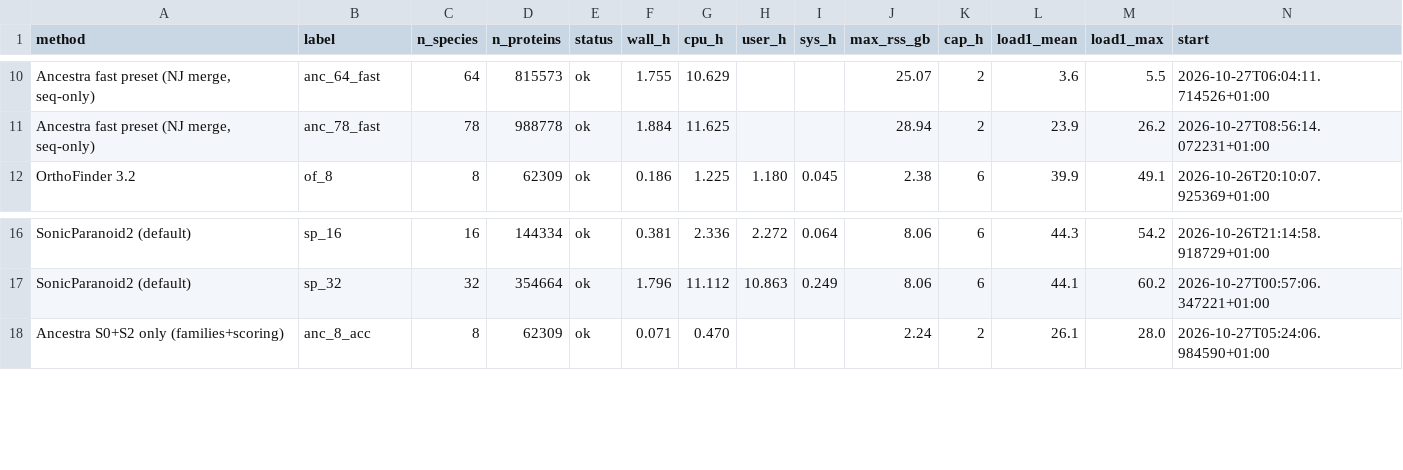
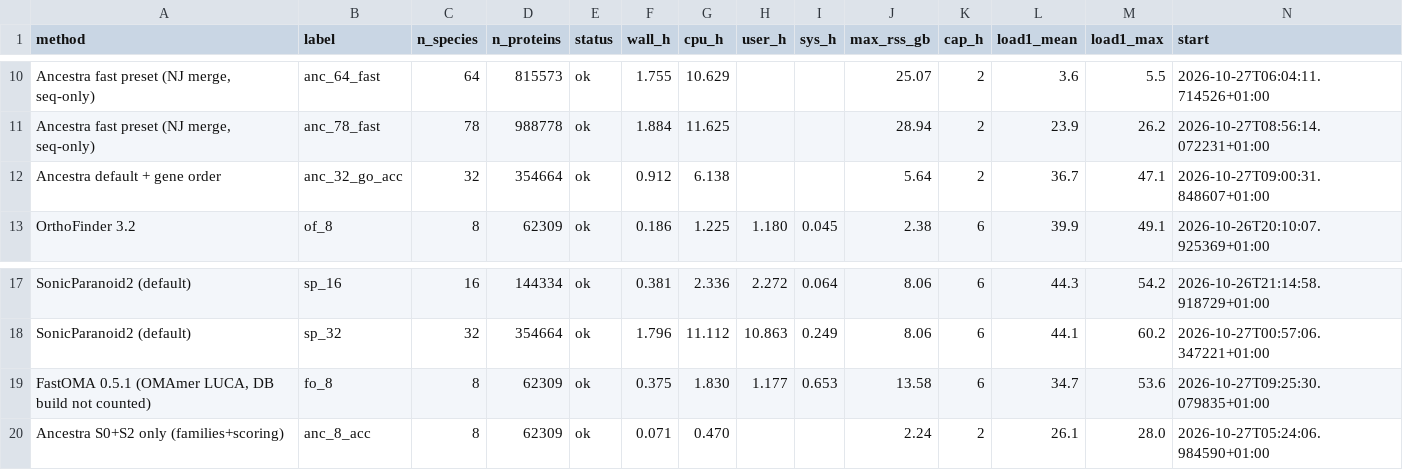
Before and after one commit to evocellnet/hackathon-p10-orthology-prediction, a TSV file: results/scaling/scaling.tsv, drawn as a sheet; only a part is shown, gaps mark what is left out; rows hold the shown columns only; the diff names each change by its address in the sheet, - before the commit and + after, or states it on an @@ line.

```diff
--- a/results/scaling/scaling.tsv
+++ b/results/scaling/scaling.tsv
+row 12: Ancestra default + gene order | anc_32_go_acc | 32 | 354664 | ok | 0.912 | 6.138 |  |  | 5.64 | 2 | 36.7 | 47.1 | 2026-10-27T09:00:31.848607+01:00
+row 19: FastOMA 0.5.1 (OMAmer LUCA, DB build not counted) | fo_8 | 8 | 62309 | ok | 0.375 | 1.830 | 1.177 | 0.653 | 13.58 | 6 | 34.7 | 53.6 | 2026-10-27T09:25:30.079835+01:00
```
Also changed, not shown: results/scaling/scaling_raw_runs.tsv, 10 other files.
